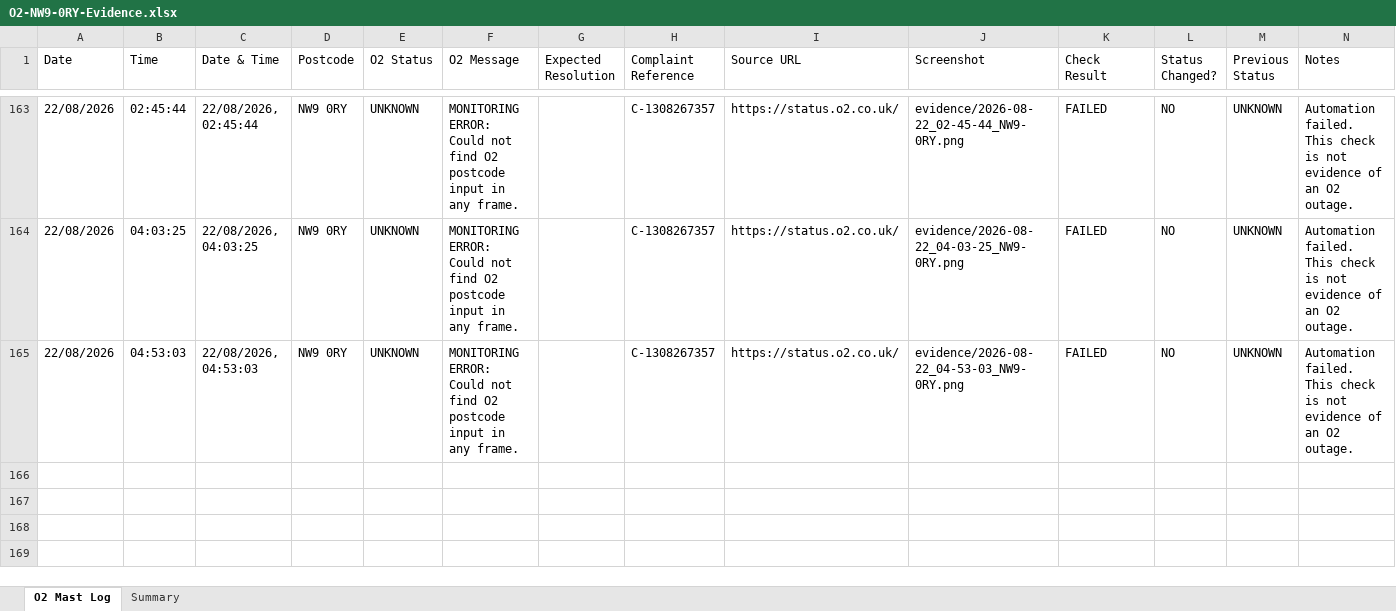
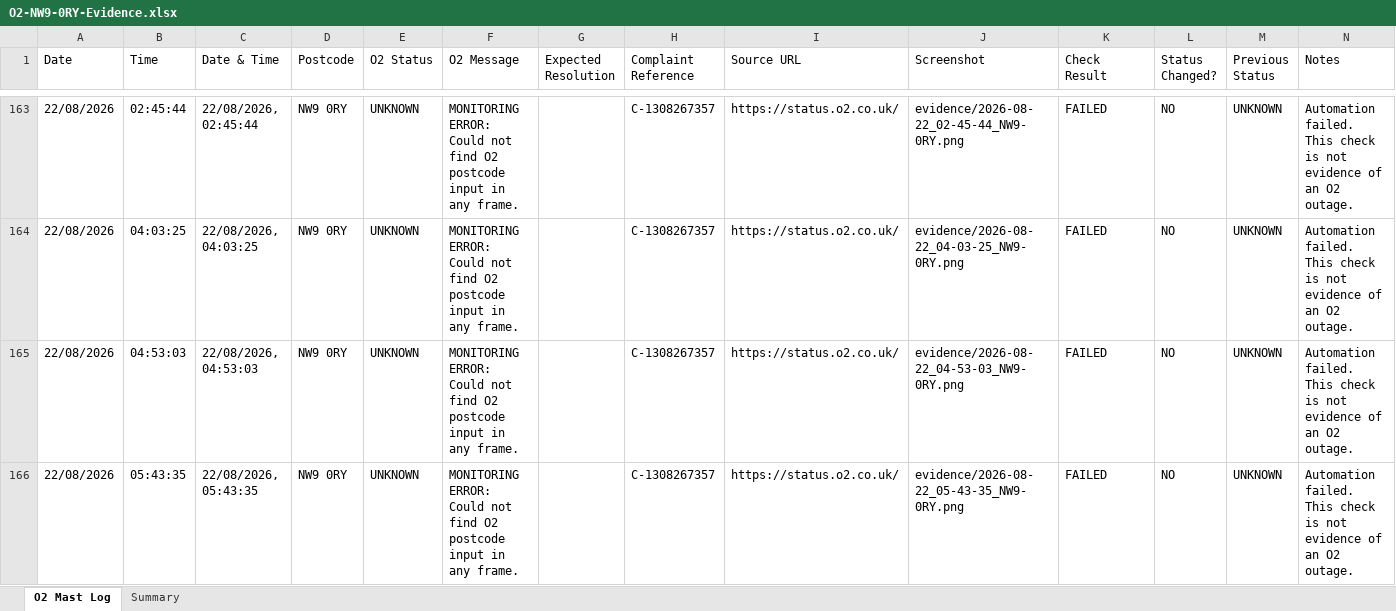
Before and after one commit to dsmeetul-cpu/o2-nw9-mast-monitor, an Excel workbook: data/O2-NW9-0RY-Evidence.xlsx, sheet O2 Mast Log, drawn as a sheet; only a part is shown, gaps mark what is left out; values as stored, in another font and other column widths than the file's, no borders; the diff names each change by its address in the sheet, - before the commit and + after, or states it on an @@ line.

```diff
--- a/data/O2-NW9-0RY-Evidence.xlsx (sheet O2 Mast Log)
+++ b/data/O2-NW9-0RY-Evidence.xlsx (sheet O2 Mast Log)
+row 166: 22/08/2026 | 05:43:35 | 22/08/2026, 05:43:35 | NW9 0RY | UNKNOWN | MONITORING ERROR: Could not find O2 postcode input in any frame. |  | C-1308267357 | https://status.o2.co.uk/ | evidence/2026-08-22_05-43-35_NW9-0RY.png | FAILED | NO | UNKNOWN | Automation failed. This check is not evidence of an O2 outage.
```
Also changed, not shown: sheet Summary, 2 other files.
